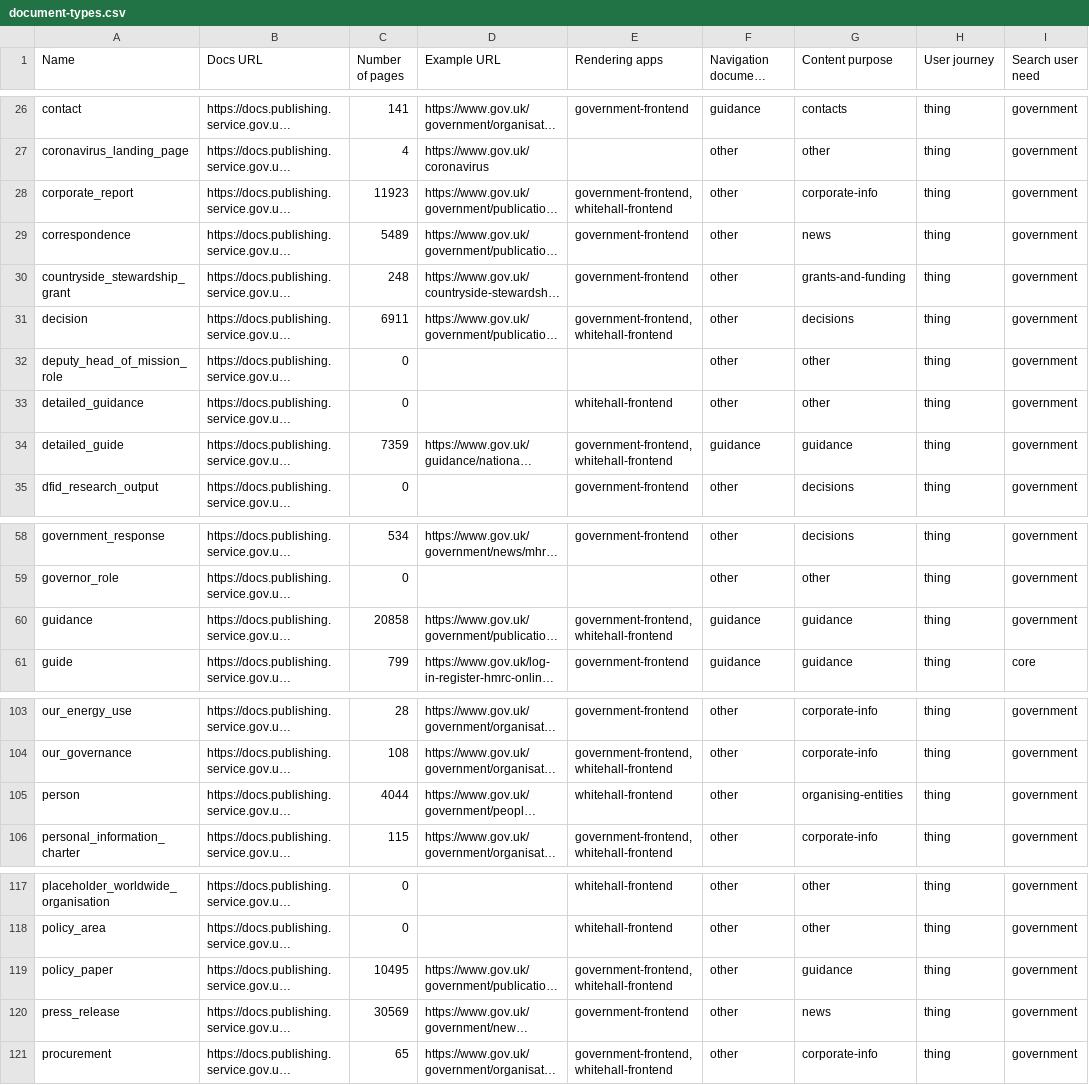
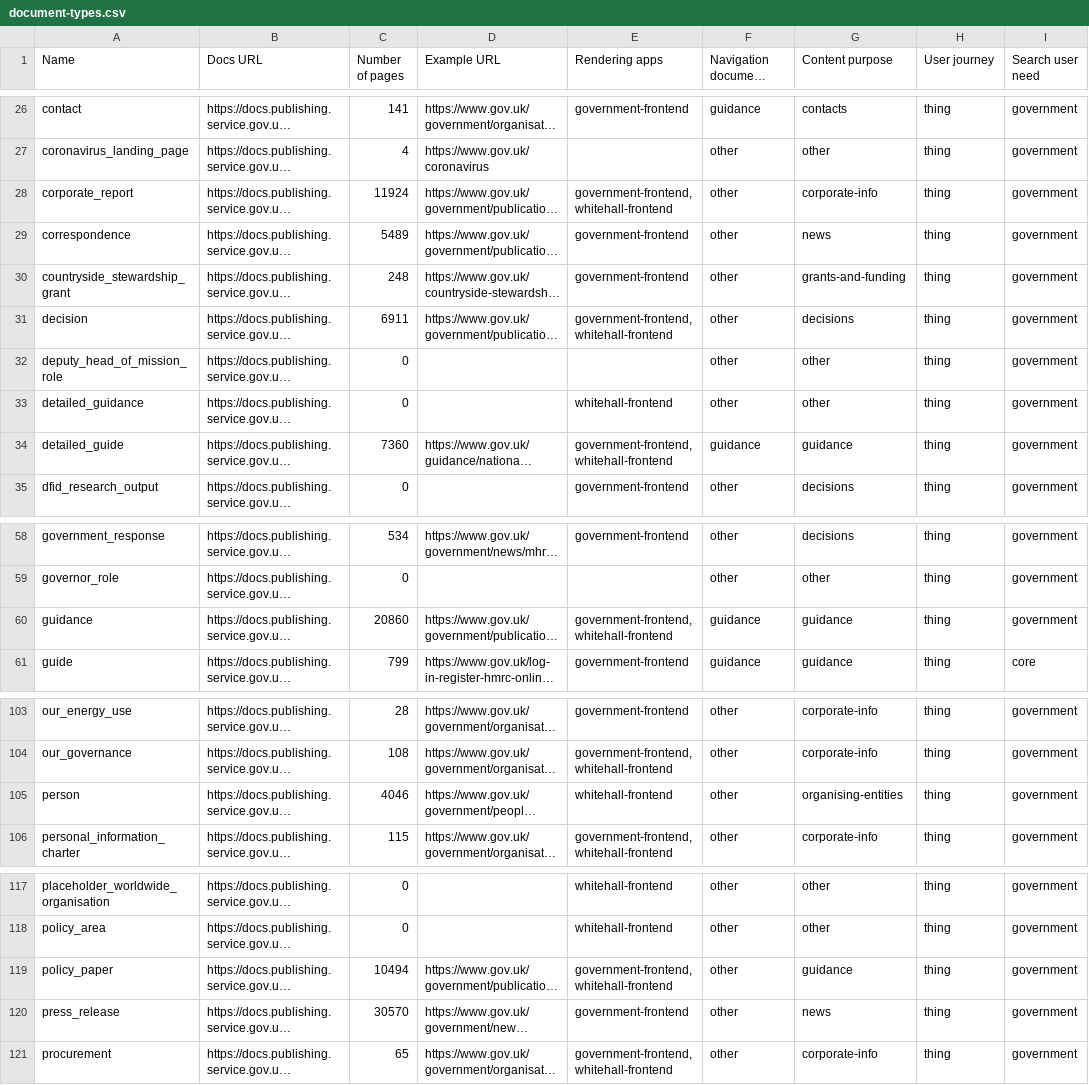
Before and after one commit to alphagov/govuk-developers, a CSV file: document-types.csv, drawn as a sheet; only a part is shown, gaps mark what is left out; long unchanged cells end in …; the diff covers the shown part only; the diff names each change by its address in the sheet, - before the commit and + after, or states it on an @@ line.

```diff
--- a/document-types.csv
+++ b/document-types.csv
-C28 (Number of pages): 11923
+C28 (Number of pages): 11924
-C34 (Number of pages): 7359
+C34 (Number of pages): 7360
-C60 (Number of pages): 20858
+C60 (Number of pages): 20860
-C105 (Number of pages): 4044
+C105 (Number of pages): 4046
-C119 (Number of pages): 10495
+C119 (Number of pages): 10494
-C120 (Number of pages): 30569
+C120 (Number of pages): 30570
```
Also changed, not shown: 2 edited cells elsewhere in this file, 11 other files.
